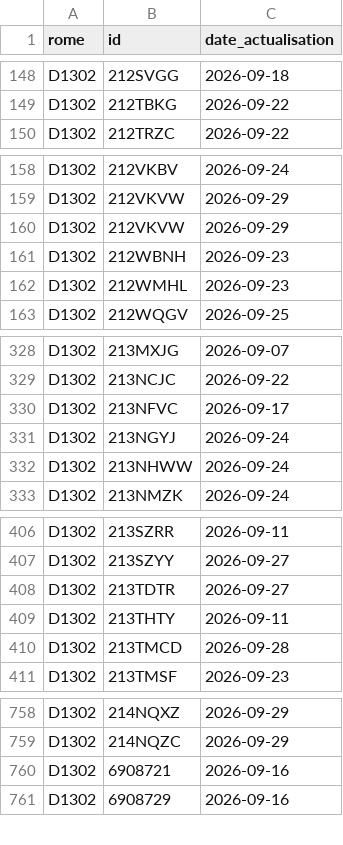
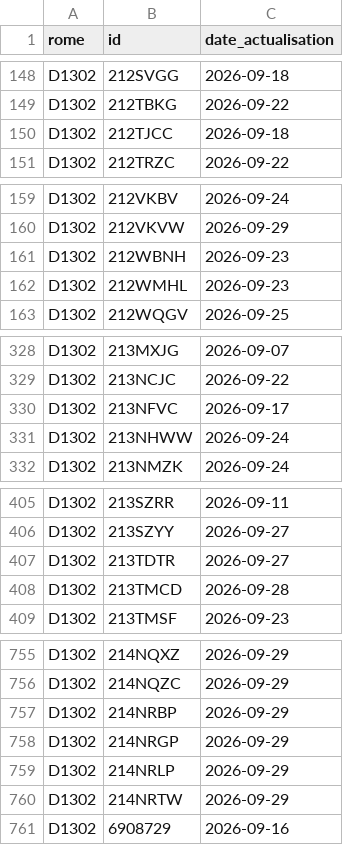
Before and after one commit to LinaSouilmi/metier-retail, a CSV file: data/actives/2026-09-29.csv, drawn as a sheet; only a part is shown, gaps mark what is left out; the diff covers the shown part only.

```diff
--- a/data/actives/2026-09-29.csv
+++ b/data/actives/2026-09-29.csv
@@ -149,2 +149,3 @@ D1302,212SVGG,2026-09-18
 D1302,212TBKG,2026-09-22
+D1302,212TJCC,2026-09-18
 D1302,212TRZC,2026-09-22
@@ -159,3 +160,2 @@ D1302,212VKBV,2026-09-24
 D1302,212VKVW,2026-09-29
-D1302,212VKVW,2026-09-29
 D1302,212WBNH,2026-09-23
@@ -330,3 +330,2 @@ D1302,213NCJC,2026-09-22
 D1302,213NFVC,2026-09-17
-D1302,213NGYJ,2026-09-24
 D1302,213NHWW,2026-09-24
@@ -408,3 +407,2 @@ D1302,213SZYY,2026-09-27
 D1302,213TDTR,2026-09-27
-D1302,213THTY,2026-09-11
 D1302,213TMCD,2026-09-28
@@ -759,3 +756,6 @@ D1302,214NQXZ,2026-09-29
 D1302,214NQZC,2026-09-29
-D1302,6908721,2026-09-16
+D1302,214NRBP,2026-09-29
+D1302,214NRGP,2026-09-29
+D1302,214NRLP,2026-09-29
+D1302,214NRTW,2026-09-29
 D1302,6908729,2026-09-16
```
Also changed, not shown: 1 added row, 4 removed rows and 1 edited cell elsewhere in this file, data/serie.csv, 6 other files.
